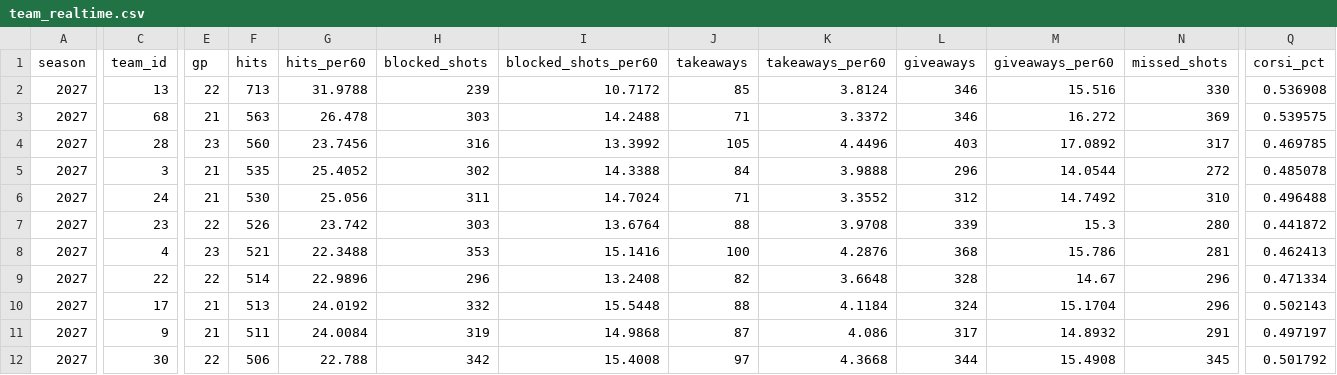
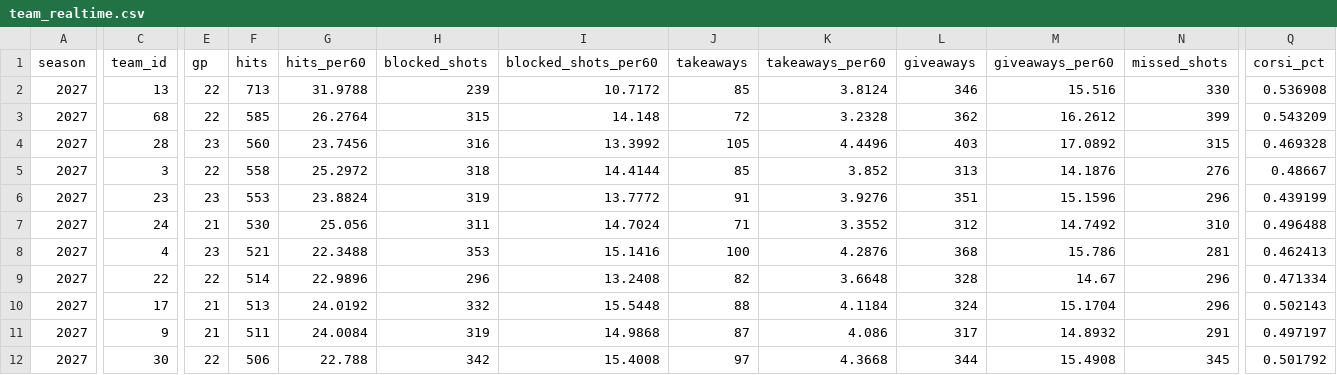
Before and after one commit to Crice1620/NHL_sim, a CSV file: data/stats/2026-27/team_realtime.csv, drawn as a sheet; only a part is shown, gaps mark what is left out; removed rows and columns are numbered as before the commit, all else as after; rows hold the shown columns only; the diff covers the shown part only; the diff names each change by its address in the sheet, - before the commit and + after, or states it on an @@ line.

Commit message:
update team_realtime.csv — 2026-11-17 17:25 UTC

```diff
--- a/data/stats/2026-27/team_realtime.csv
+++ b/data/stats/2026-27/team_realtime.csv
-E3 (gp): 21
+E3 (gp): 22
-F3 (hits): 563
+F3 (hits): 585
-G3 (hits_per60): 26.478
+G3 (hits_per60): 26.2764
-H3 (blocked_shots): 303
+H3 (blocked_shots): 315
-I3 (blocked_shots_per60): 14.2488
+I3 (blocked_shots_per60): 14.148
-J3 (takeaways): 71
+J3 (takeaways): 72
-K3 (takeaways_per60): 3.3372
+K3 (takeaways_per60): 3.2328
-L3 (giveaways): 346
+L3 (giveaways): 362
-M3 (giveaways_per60): 16.272
+M3 (giveaways_per60): 16.2612
-N3 (missed_shots): 369
+N3 (missed_shots): 399
-Q3 (corsi_pct): 0.539575
+Q3 (corsi_pct): 0.543209
-N4 (missed_shots): 317
+N4 (missed_shots): 315
-Q4 (corsi_pct): 0.469785
+Q4 (corsi_pct): 0.469328
-E5 (gp): 21
+E5 (gp): 22
-F5 (hits): 535
+F5 (hits): 558
-G5 (hits_per60): 25.4052
+G5 (hits_per60): 25.2972
-H5 (blocked_shots): 302
+H5 (blocked_shots): 318
-I5 (blocked_shots_per60): 14.3388
+I5 (blocked_shots_per60): 14.4144
-J5 (takeaways): 84
+J5 (takeaways): 85
-K5 (takeaways_per60): 3.9888
+K5 (takeaways_per60): 3.852
-L5 (giveaways): 296
+L5 (giveaways): 313
-M5 (giveaways_per60): 14.0544
+M5 (giveaways_per60): 14.1876
-N5 (missed_shots): 272
+N5 (missed_shots): 276
-Q5 (corsi_pct): 0.485078
+Q5 (corsi_pct): 0.48667
+row 6: 2027 | 23 | 23 | 553 | 23.8824 | 319 | 13.7772 | 91 | 3.9276 | 351 | 15.1596 | 296 | 0.439199
-row 7: 2027 | 23 | 22 | 526 | 23.742 | 303 | 13.6764 | 88 | 3.9708 | 339 | 15.3 | 280 | 0.441872
```
Also changed, not shown: 1 added row, 1 removed row and 14 edited cells elsewhere in this file.
